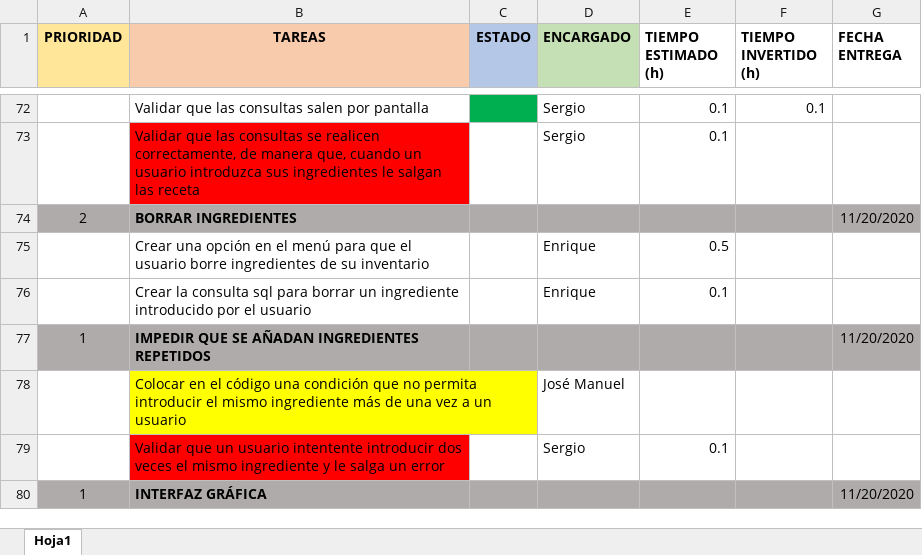
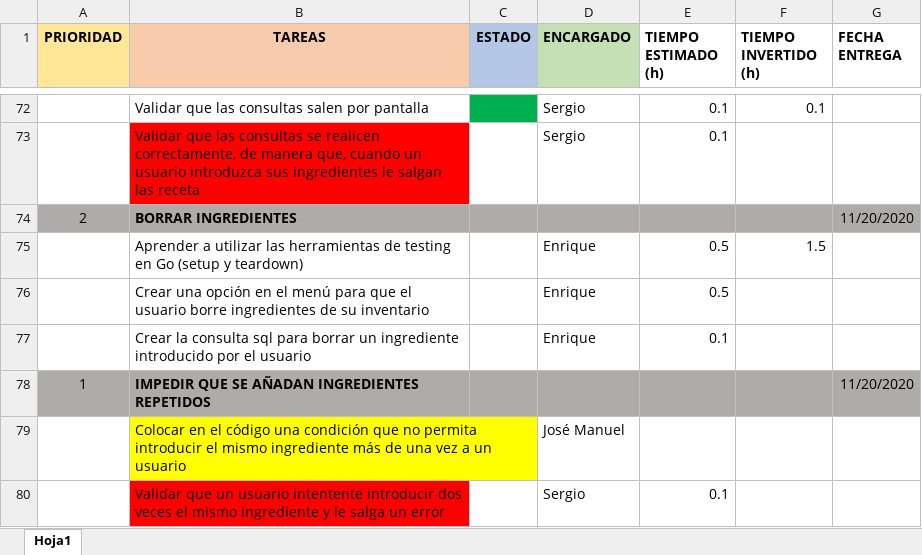
Before and after one commit to MarioJunque/RecetApp, an Excel workbook: documentacion/Tareas.xlsx, sheet Hoja1, drawn as a sheet; only a part is shown, gaps mark what is left out; the shorter side is filled out with more unchanged rows; values as stored, in another font and other column widths than the file's, no borders; the diff names each change by its address in the sheet, - before the commit and + after, or states it on an @@ line.

Commit message:
Update Tareas.xlsx

```diff
--- a/documentacion/Tareas.xlsx (sheet Hoja1)
+++ b/documentacion/Tareas.xlsx (sheet Hoja1)
+row 75:  | Aprender a utilizar las herramientas de testing en Go (setup y teardown) |  | Enrique | 0.5 | 1.5
```
